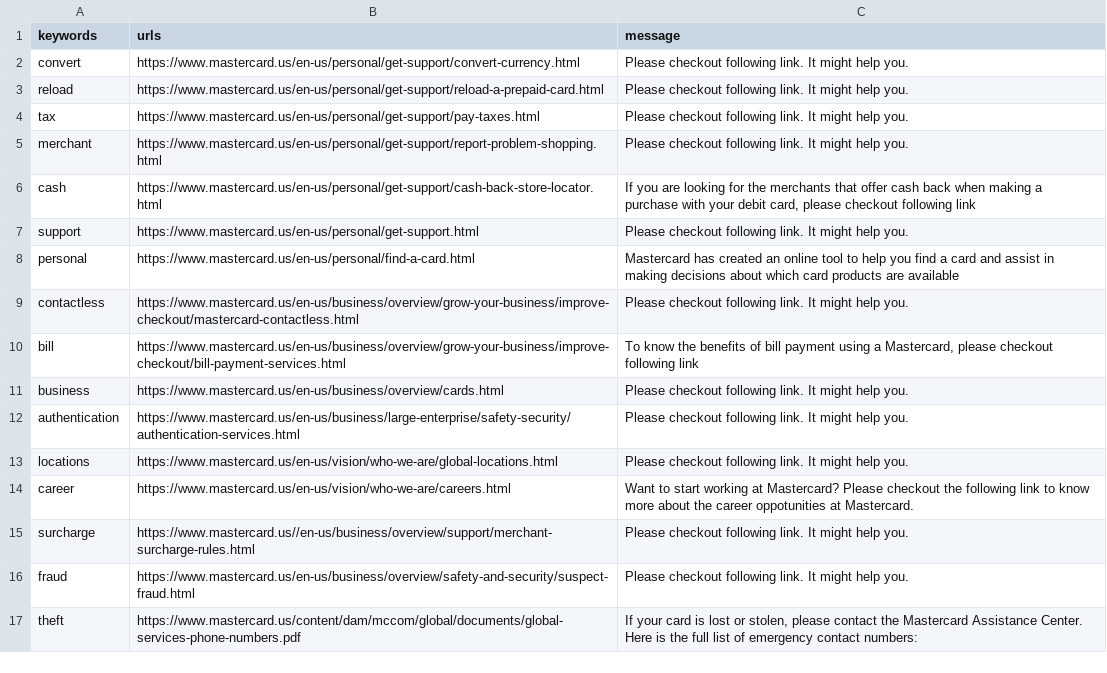
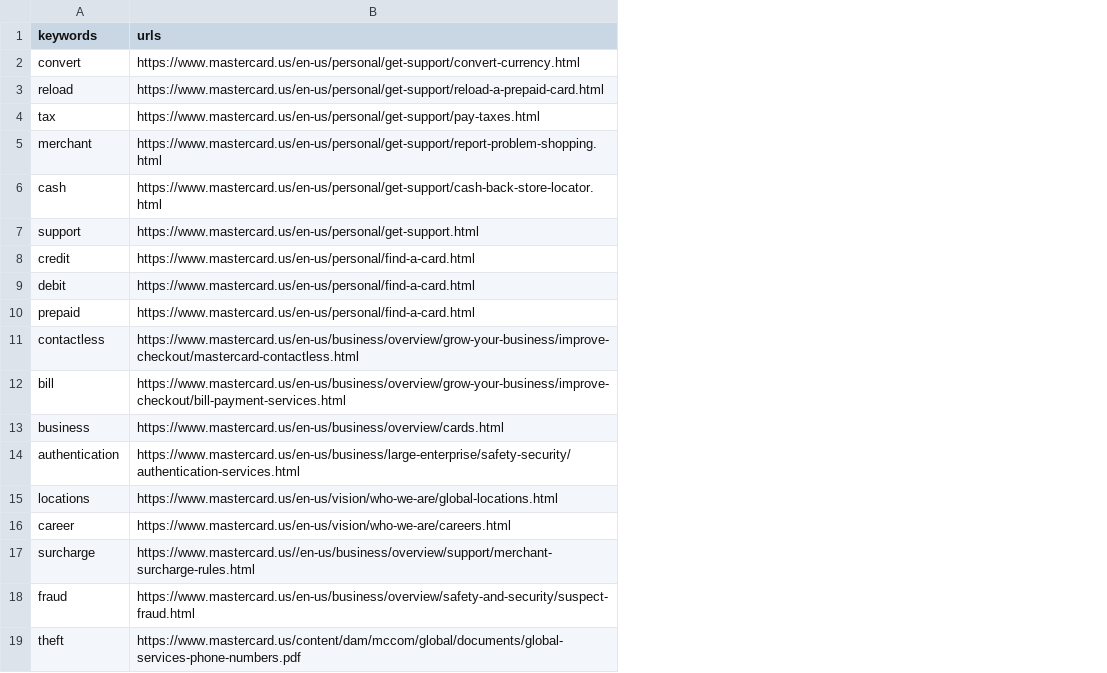
Before and after one commit to athlohangade/conversational-ai-bot, a CSV file: rasa-bot/lookup-files/keywords-urls.csv, drawn as a sheet; removed rows and columns are numbered as before the commit, all else as after; the diff names each change by its address in the sheet, - before the commit and + after, or states it on an @@ line.

Commit message:
Added buttons for more card type, changed flow of response, removed wrong response

```diff
--- a/rasa-bot/lookup-files/keywords-urls.csv
+++ b/rasa-bot/lookup-files/keywords-urls.csv
-column C (message), rows 2-17: Please checkout following link. It might help you. | Please checkout following link. It might help you. | Please checkout following link. It might help you. | Please checkout following link. It might help you. | If you are looking for the merchants that offer cash back when making a purchase with your debit card, please checkout following link | Please checkout following link. It might help you. | Mastercard has created an online tool to help you find a card and assist in making decisions about which card products are available | Please checkout following link. It might help you. | To know the benefits of bill payment using a Mastercard, please checkout following link | Please checkout following link. It might help you. | Please checkout following link. It might help you. | Please checkout following link. It might help you. | Want to start working at Mastercard? Please checkout the following link to know more about the career oppotunities at Mastercard. | Please checkout following link. It might help you. | Please checkout following link. It might help you. | If your card is lost or stolen, please contact the Mastercard Assistance Center. Here is the full list of emergency contact numbers:
+row 8: credit | https://www.mastercard.us/en-us/personal/find-a-card.html
+row 9: debit | https://www.mastercard.us/en-us/personal/find-a-card.html
-A10 (keywords): personal
+A10 (keywords): prepaid
```
Also changed, not shown: 5 other files.
